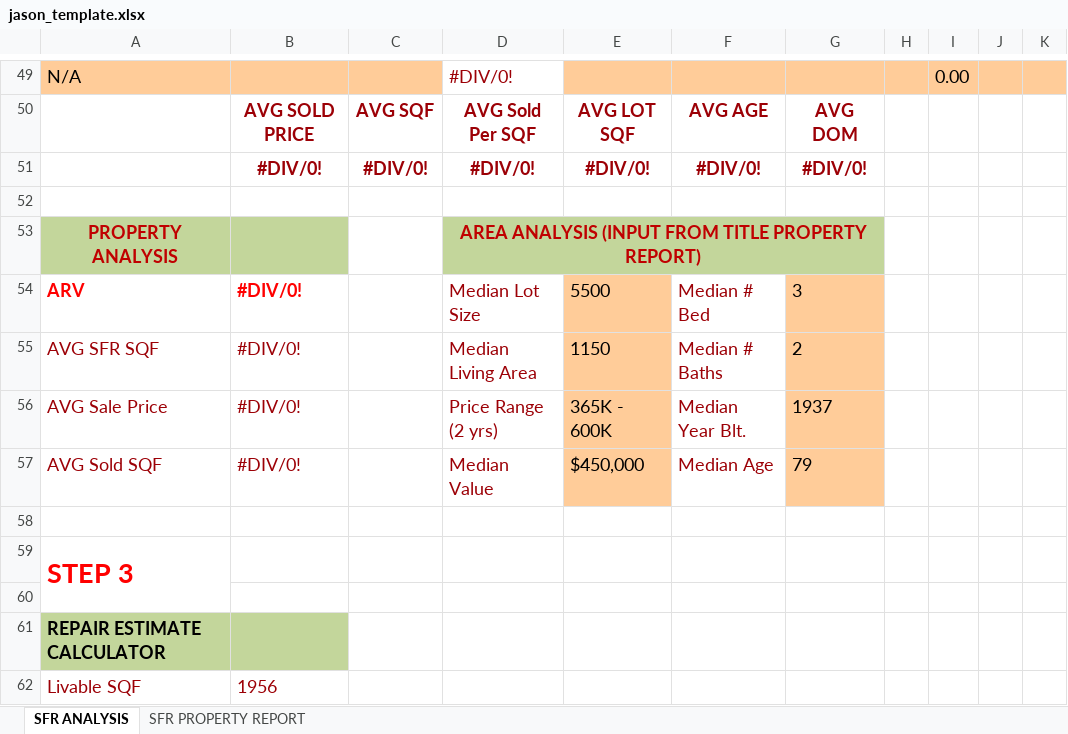
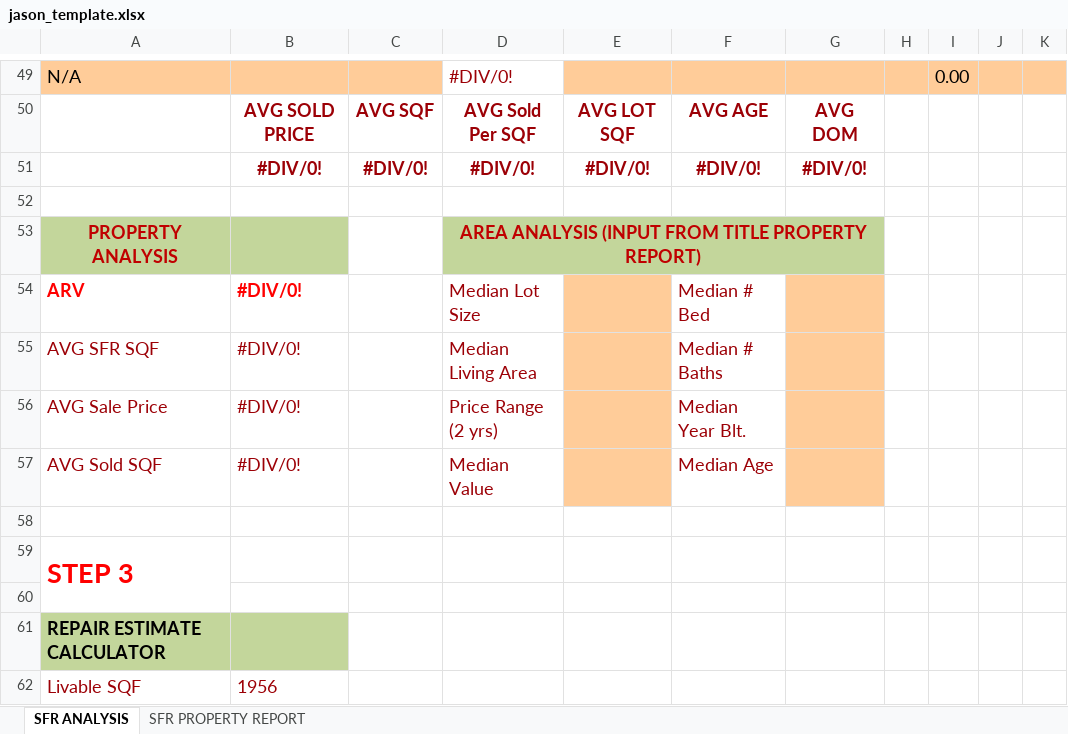
Before and after one commit to pbryzek/Freedom, an Excel workbook: inputs/jason_template.xlsx, sheet SFR ANALYSIS, drawn as a sheet; only a part is shown, gaps mark what is left out; values as stored, in another font and other column widths than the file's, no borders; conditional formats not drawn; the diff names each change by its address in the sheet, - before the commit and + after, or states it on an @@ line.

```diff
--- a/inputs/jason_template.xlsx (sheet SFR ANALYSIS)
+++ b/inputs/jason_template.xlsx (sheet SFR ANALYSIS)
-E54: 5500
+E54: (empty)
-G54: 3
+G54: (empty)
-E55: 1150
+E55: (empty)
-G55: 2
+G55: (empty)
-E56: 365K - 600K
+E56: (empty)
-G56: 1937
+G56: (empty)
-E57: $450,000
+E57: (empty)
-G57: 79
+G57: (empty)
```
Also changed, not shown: sheet SFR PROPERTY REPORT, 38 other files.
